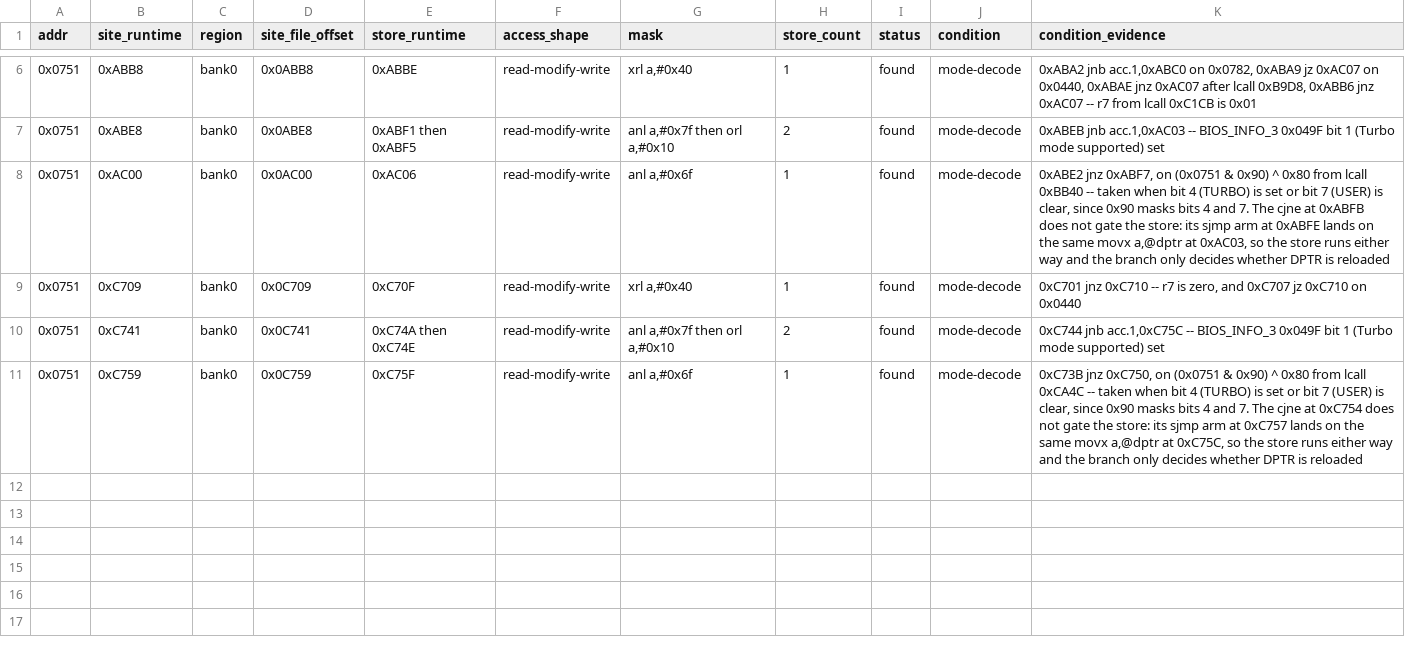
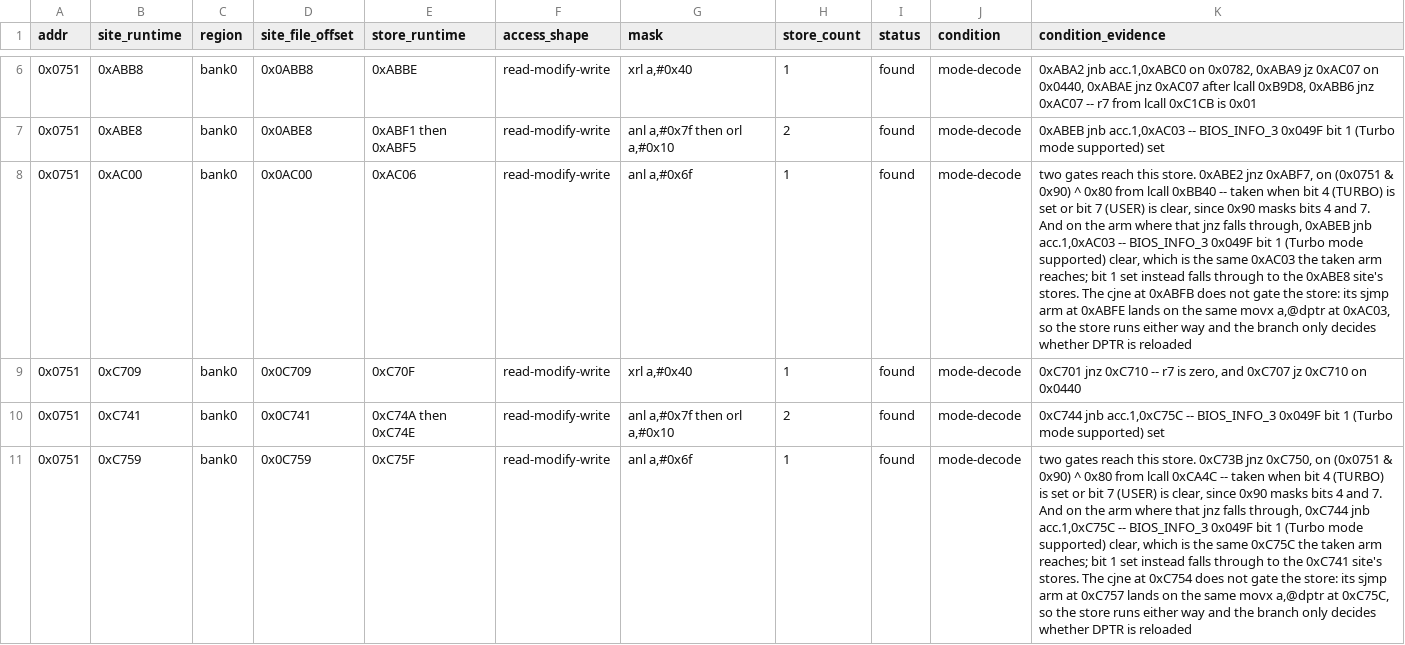
Before and after one commit to ElDavoo/tongfang-gm7mg7p-re, a CSV file: ec/annotations/manual-fan-ctrl-0751-writers.csv, drawn as a sheet; only a part is shown, gaps mark what is left out; the diff names each change by its address in the sheet, - before the commit and + after, or states it on an @@ line.

```diff
--- a/ec/annotations/manual-fan-ctrl-0751-writers.csv
+++ b/ec/annotations/manual-fan-ctrl-0751-writers.csv
-K8 (condition_evidence): 0xABE2 jnz 0xABF7, on (0x0751 & 0x90) ^ 0x80 from lcall 0xBB40 -- taken when bit 4 (TURBO) is set or bit 7 (USER) is clear, since 0x90 masks bits 4 and 7. The cjne…
+K8 (condition_evidence): two gates reach this store. 0xABE2 jnz 0xABF7, on (0x0751 & 0x90) ^ 0x80 from lcall 0xBB40 -- taken when bit 4 (TURBO) is set or bit 7 (USER) is clear, since 0x90 masks bits 4 and 7. And on the arm where that jnz falls through, 0xABEB jnb acc.1,0xAC03 -- BIOS_INFO_3 0x049F bit 1 (Turbo mode supported) clear, which is the same 0xAC03 the taken arm reaches; bit 1 set instead falls through to the 0xABE8 site's stores. The cjne…
-K11 (condition_evidence): 0xC73B jnz 0xC750, on (0x0751 & 0x90) ^ 0x80 from lcall 0xCA4C -- taken when bit 4 (TURBO) is set or bit 7 (USER) is clear, since 0x90 masks bits 4 and 7. The cjne…
+K11 (condition_evidence): two gates reach this store. 0xC73B jnz 0xC750, on (0x0751 & 0x90) ^ 0x80 from lcall 0xCA4C -- taken when bit 4 (TURBO) is set or bit 7 (USER) is clear, since 0x90 masks bits 4 and 7. And on the arm where that jnz falls through, 0xC744 jnb acc.1,0xC75C -- BIOS_INFO_3 0x049F bit 1 (Turbo mode supported) clear, which is the same 0xC75C the taken arm reaches; bit 1 set instead falls through to the 0xC741 site's stores. The cjne…
```
Also changed, not shown: 5 other files.
